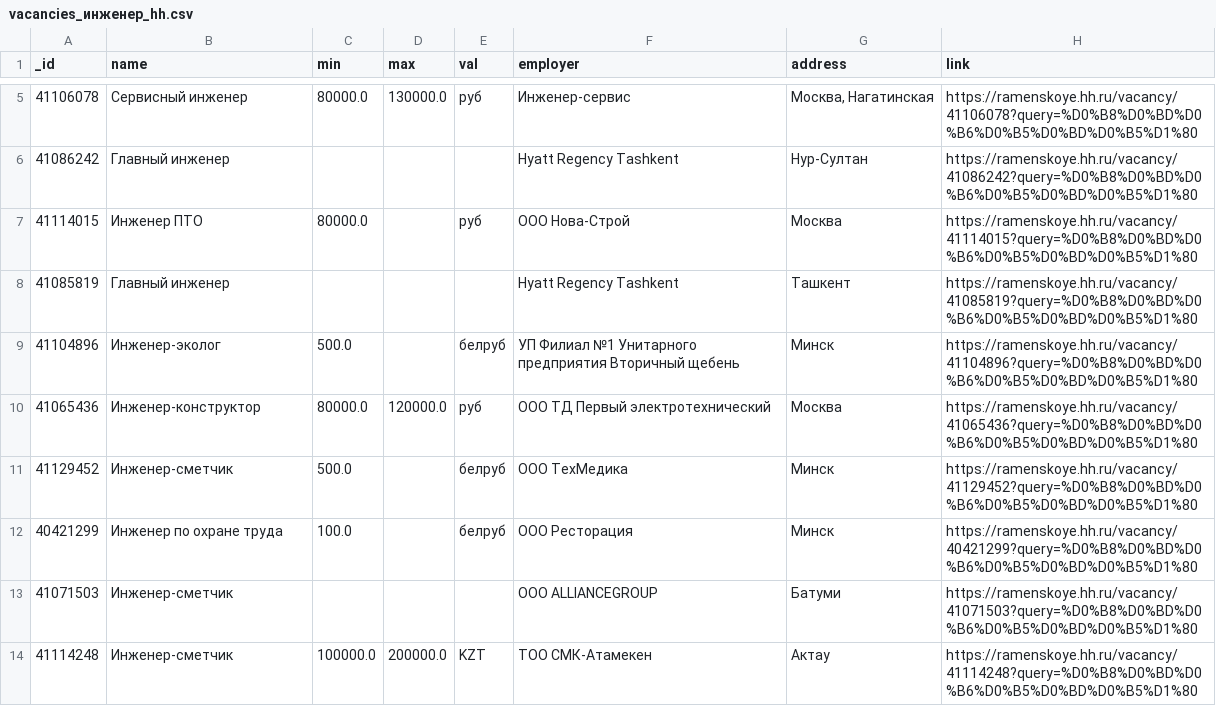
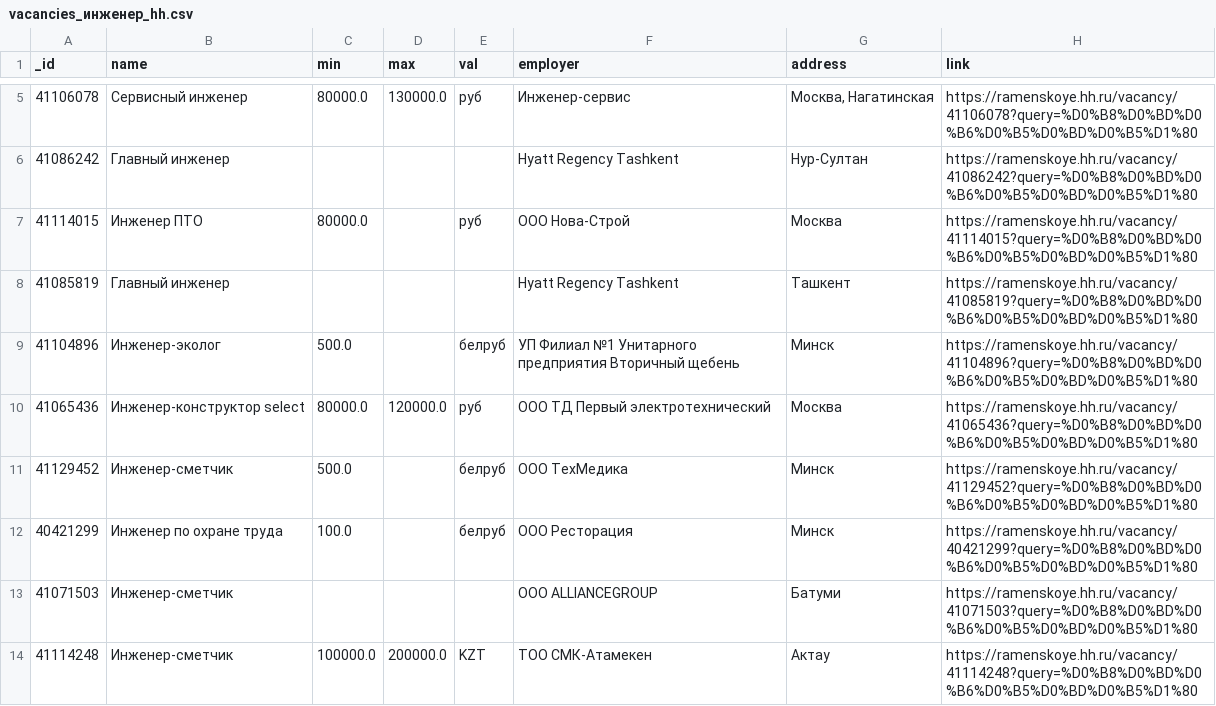
Before and after one commit to tedavydov/WebScraping, a CSV file: Lesson03_Python-DB-Management-Systems/vacancies_инженер_hh.csv, drawn as a sheet; only a part is shown, gaps mark what is left out.

```diff
--- a/Lesson03_Python-DB-Management-Systems/vacancies_инженер_hh.csv
+++ b/Lesson03_Python-DB-Management-Systems/vacancies_инженер_hh.csv
@@ -9,3 +9,3 @@ _id,name,min,max,val,employer,address,link
 41104896,Инженер-эколог,500.0,,белруб,УП Филиал №1 Унитарного предприятия Вторичный щебень,Минск,https://ramenskoye.hh.ru/vacancy/41104896?query=%D0%B8%D0%BD%D0%B6%D0%B5%D0%BD%D0%B5%D1%80
-41065436,Инженер-конструктор,80000.0,120000.0,руб,ООО ТД Первый электротехнический,Москва,https://ramenskoye.hh.ru/vacancy/41065436?query=%D0%B8%D0%BD%D0%B6%D0%B5%D0%BD%D0%B5%D1%80
+41065436,Инженер-конструктор select,80000.0,120000.0,руб,ООО ТД Первый электротехнический,Москва,https://ramenskoye.hh.ru/vacancy/41065436?query=%D0%B8%D0%BD%D0%B6%D0%B5%D0%BD%D0%B5%D1%80
 41129452,Инженер-сметчик,500.0,,белруб,ООО ТехМедика,Минск,https://ramenskoye.hh.ru/vacancy/41129452?query=%D0%B8%D0%BD%D0%B6%D0%B5%D0%BD%D0%B5%D1%80
```
Also changed, not shown: Lesson03_Python-DB-Management-Systems/vacancies_инженер_sj.csv, 1 other file.
